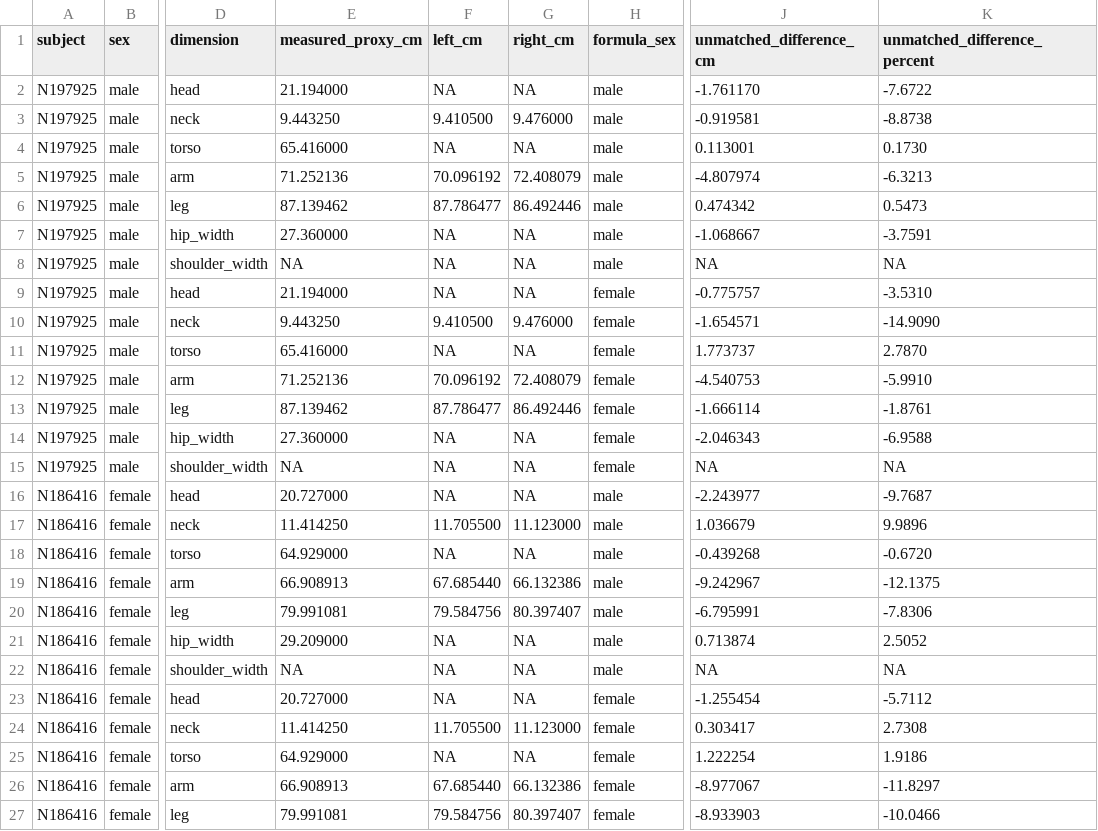
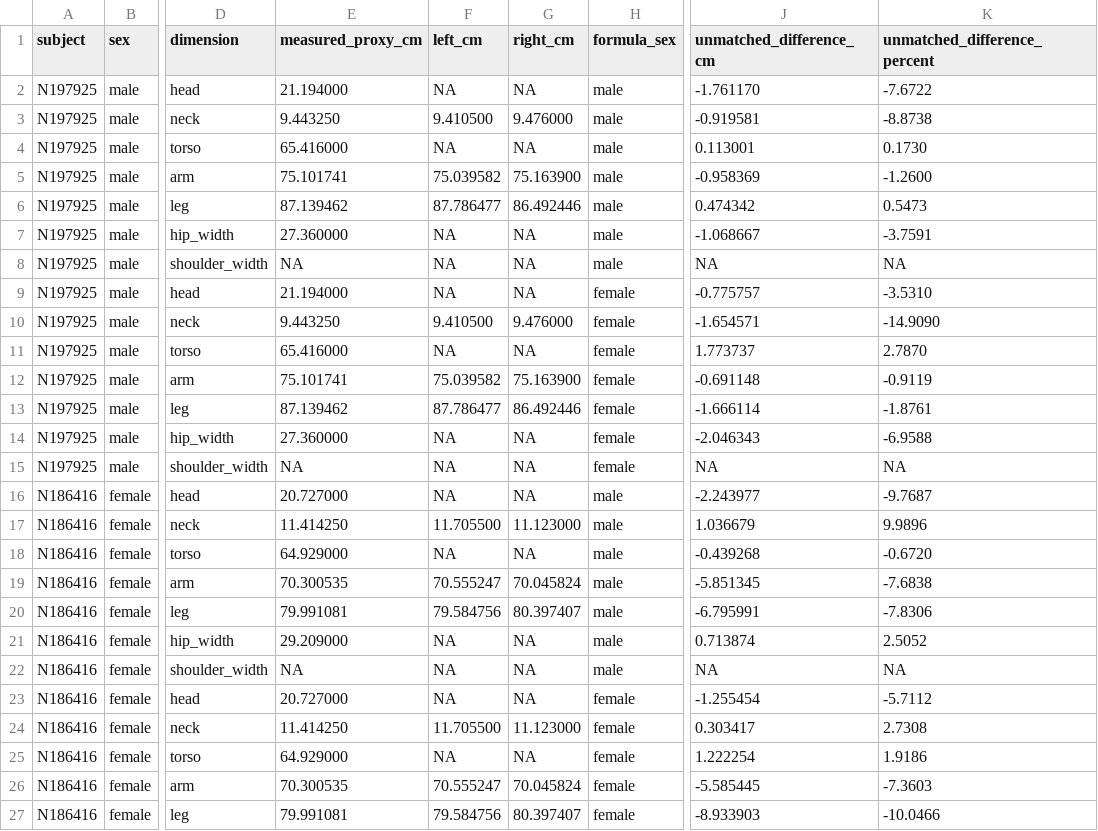
Before and after one commit to gimmedatgpumf1/grand_theft_cyber_crusader_1453_GOTY, a TSV file: tools/skeleton-source/anthropometry/SEVEN_DIMENSION_COMPARISON.tsv, drawn as a sheet; only a part is shown, gaps mark what is left out; the diff names each change by its address in the sheet, - before the commit and + after, or states it on an @@ line.

```diff
--- a/tools/skeleton-source/anthropometry/SEVEN_DIMENSION_COMPARISON.tsv
+++ b/tools/skeleton-source/anthropometry/SEVEN_DIMENSION_COMPARISON.tsv
-E5 (measured_proxy_cm): 71.252136
+E5 (measured_proxy_cm): 75.101741
-F5 (left_cm): 70.096192
+F5 (left_cm): 75.039582
-G5 (right_cm): 72.408079
+G5 (right_cm): 75.163900
-J5 (unmatched_difference_cm): -4.807974
+J5 (unmatched_difference_cm): -0.958369
-K5 (unmatched_difference_percent): -6.3213
+K5 (unmatched_difference_percent): -1.2600
-E12 (measured_proxy_cm): 71.252136
+E12 (measured_proxy_cm): 75.101741
-F12 (left_cm): 70.096192
+F12 (left_cm): 75.039582
-G12 (right_cm): 72.408079
+G12 (right_cm): 75.163900
-J12 (unmatched_difference_cm): -4.540753
+J12 (unmatched_difference_cm): -0.691148
-K12 (unmatched_difference_percent): -5.9910
+K12 (unmatched_difference_percent): -0.9119
-E19 (measured_proxy_cm): 66.908913
+E19 (measured_proxy_cm): 70.300535
-F19 (left_cm): 67.685440
+F19 (left_cm): 70.555247
-G19 (right_cm): 66.132386
+G19 (right_cm): 70.045824
-J19 (unmatched_difference_cm): -9.242967
+J19 (unmatched_difference_cm): -5.851345
-K19 (unmatched_difference_percent): -12.1375
+K19 (unmatched_difference_percent): -7.6838
-E26 (measured_proxy_cm): 66.908913
+E26 (measured_proxy_cm): 70.300535
-F26 (left_cm): 67.685440
+F26 (left_cm): 70.555247
-G26 (right_cm): 66.132386
+G26 (right_cm): 70.045824
-J26 (unmatched_difference_cm): -8.977067
+J26 (unmatched_difference_cm): -5.585445
-K26 (unmatched_difference_percent): -11.8297
+K26 (unmatched_difference_percent): -7.3603
```
Also changed, not shown: tools/skeleton-source/anthropometry/T_POSE_ARM_MEASUREMENTS.tsv, 6 other files.
